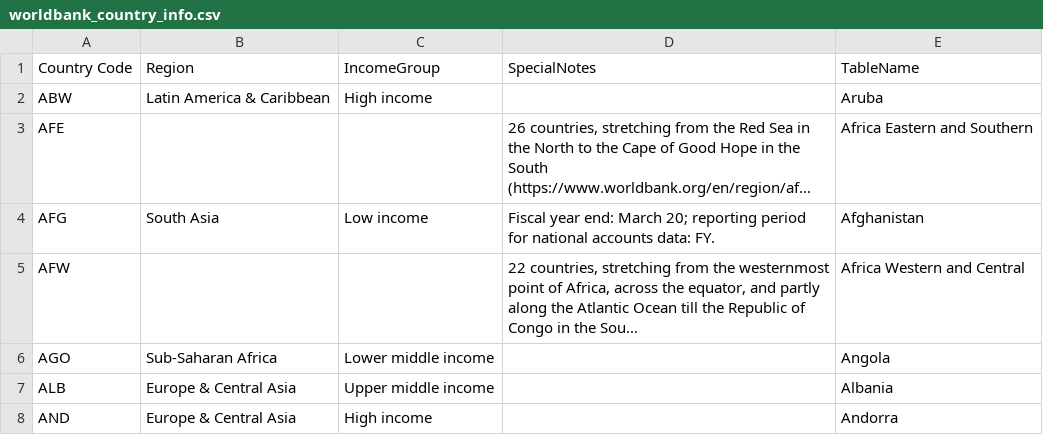
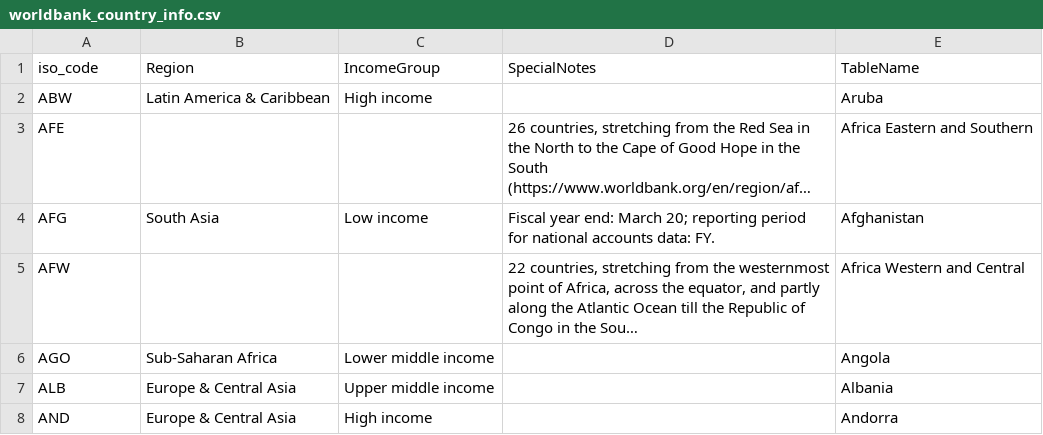
Before and after one commit to AntoninVidon/EnergyHumanDevelopment, a CSV file: data/worldbank_country_info.csv, drawn as a sheet; only a part is shown; long unchanged cells end in …; the diff names each change by its address in the sheet, - before the commit and + after, or states it on an @@ line.

```diff
--- a/data/worldbank_country_info.csv
+++ b/data/worldbank_country_info.csv
-A1: Country Code
+A1: iso_code
```
Also changed, not shown: 16 other files.
